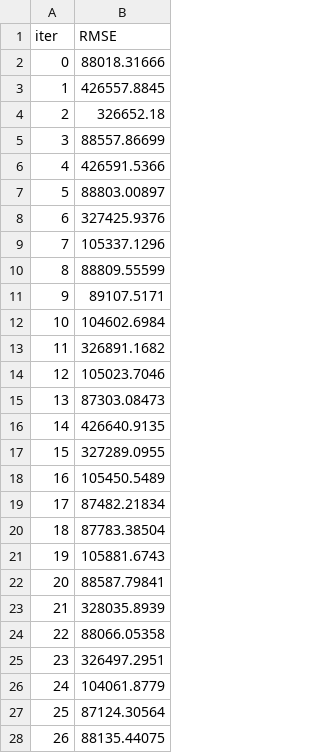
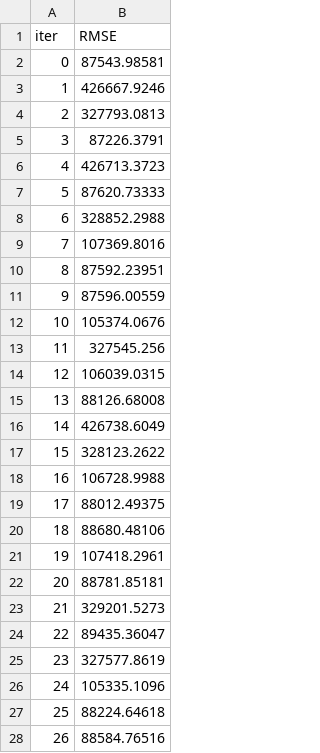
Before and after one commit to jayportfolio/capstone_streamlit, a TSV file: process/E_train_model/pca_and_autoencoding/catboost_info/test_error.tsv, drawn as a sheet; only a part is shown; the diff covers the shown part only.

Commit message:
reran catboost xgboost and lr v10

```diff
--- a/process/E_train_model/pca_and_autoencoding/catboost_info/test_error.tsv
+++ b/process/E_train_model/pca_and_autoencoding/catboost_info/test_error.tsv
@@ -1,28 +1,28 @@
 iter	RMSE
-0	88018.31666
-1	426557.8845
-2	326652.18
-3	88557.86699
-4	426591.5366
-5	88803.00897
-6	327425.9376
-7	105337.1296
-8	88809.55599
-9	89107.5171
-10	104602.6984
-11	326891.1682
-12	105023.7046
-13	87303.08473
-14	426640.9135
-15	327289.0955
-16	105450.5489
-17	87482.21834
-18	87783.38504
-19	105881.6743
-20	88587.79841
-21	328035.8939
-22	88066.05358
-23	326497.2951
-24	104061.8779
-25	87124.30564
-26	88135.44075
+0	87543.98581
+1	426667.9246
+2	327793.0813
+3	87226.3791
+4	426713.3723
+5	87620.73333
+6	328852.2988
+7	107369.8016
+8	87592.23951
+9	87596.00559
+10	105374.0676
+11	327545.256
+12	106039.0315
+13	88126.68008
+14	426738.6049
+15	328123.2622
+16	106728.9988
+17	88012.49375
+18	88680.48106
+19	107418.2961
+20	88781.85181
+21	329201.5273
+22	89435.36047
+23	327577.8619
+24	105335.1096
+25	88224.64618
+26	88584.76516
```
Also changed, not shown: 50 edited cells elsewhere in this file, 31 other files.
